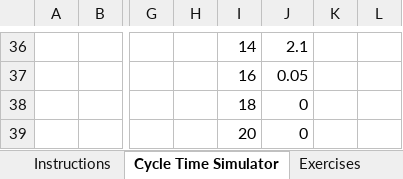
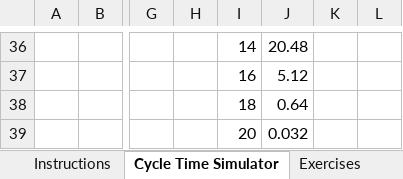
Before and after one commit to FocusedObjective/FocusedObjective.Resources, an Excel workbook: Spreadsheets/Traffic Light Delay Simulator.xlsx, sheet Cycle Time Simulator, drawn as a sheet; only a part is shown, gaps mark what is left out; values as stored, in another font and other column widths than the file's, no borders; charts and pictures and conditional formats not drawn; the diff covers the shown part only; the diff names each change by its address in the sheet, - before the commit and + after, or states it on an @@ line.

```diff
--- a/Spreadsheets/Traffic Light Delay Simulator.xlsx (sheet Cycle Time Simulator)
+++ b/Spreadsheets/Traffic Light Delay Simulator.xlsx (sheet Cycle Time Simulator)
-J36: 2.1
+J36: 20.48
-J37: 0.05
+J37: 5.12
-J38: 0
+J38: 0.64
-J39: 0
+J39: 0.032
```
Also changed, not shown: 6 added rows, 6 removed rows and 22 edited cells elsewhere in this sheet, sheet Instructions, charts or pictures.
